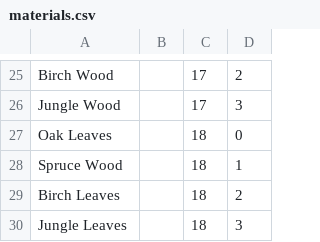
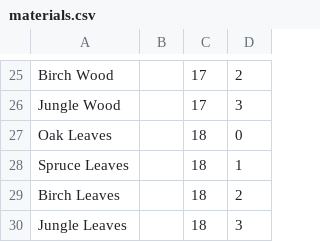
Before and after one commit to gmlaxfanatic/ItemExchange, a CSV file: src/materials.csv, drawn as a sheet; only a part is shown, gaps mark what is left out.

Commit message:
Fix #98.

```diff
--- a/src/materials.csv
+++ b/src/materials.csv
@@ -27,3 +27,3 @@ Jungle Wood,,17,3
 Oak Leaves,,18,0
-Spruce Wood,,18,1
+Spruce Leaves,,18,1
 Birch Leaves,,18,2
```
